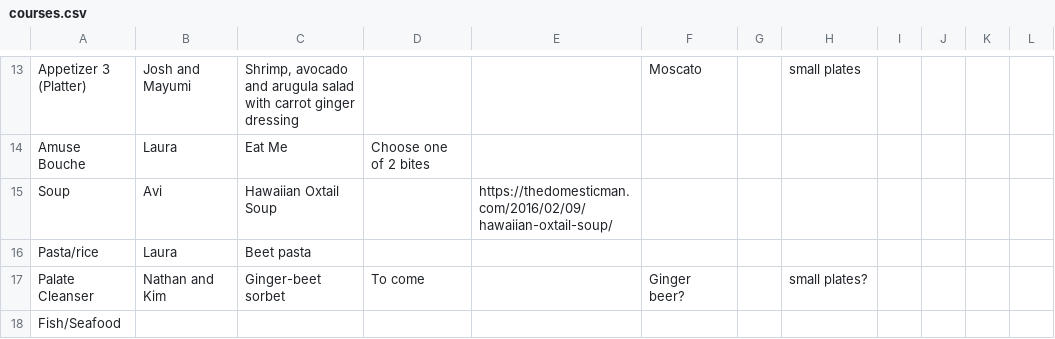
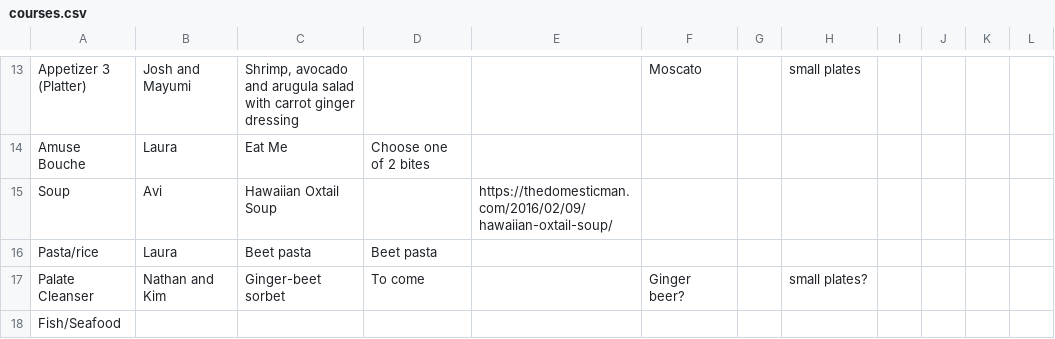
Before and after one commit to froboy/nye-2021, a CSV file: _data/courses.csv, drawn as a sheet; only a part is shown, gaps mark what is left out.

```diff
--- a/_data/courses.csv
+++ b/_data/courses.csv
@@ -15,3 +15,3 @@ Amuse Bouche,Laura ,Eat Me,Choose one of 2 bites,,,,,,,,
 Soup,Avi,Hawaiian Oxtail Soup,,https://thedomesticman.com/2016/02/09/hawaiian-oxtail-soup/,,,,,,,
-Pasta/rice,Laura,Beet pasta,,,,,,,,,
+Pasta/rice,Laura,Beet pasta,Beet pasta ,,,,,,,,
 Palate Cleanser,Nathan and Kim,Ginger-beet sorbet,To come,,Ginger beer?,,small plates?,,,,
```
